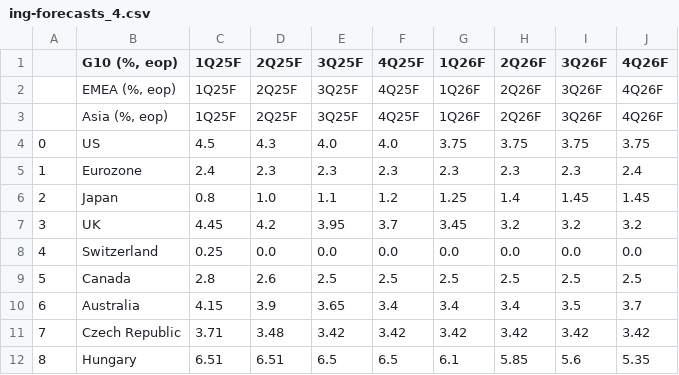
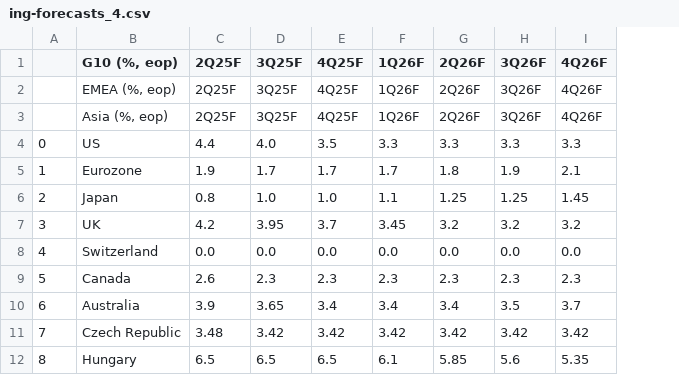
Before and after one commit to cmangla/boe-rate-forecast-tracker, a CSV file: ing-forecasts_4.csv, drawn as a sheet; only a part is shown; removed rows and columns are numbered as before the commit, all else as after; the diff covers the shown part only; the diff names each change by its address in the sheet, - before the commit and + after, or states it on an @@ line.

```diff
--- a/ing-forecasts_4.csv
+++ b/ing-forecasts_4.csv
-column C (1Q25F), rows 2-12: 1Q25F | 1Q25F | 4.5 | 2.4 | 0.8 | 4.45 | 0.25 | 2.8 | 4.15 | 3.71 | 6.51
-C4 (2Q25F): 4.3
+C4 (2Q25F): 4.4
-E4 (4Q25F): 4.0
+E4 (4Q25F): 3.5
-F4 (1Q26F): 3.75
+F4 (1Q26F): 3.3
-G4 (2Q26F): 3.75
+G4 (2Q26F): 3.3
-H4 (3Q26F): 3.75
+H4 (3Q26F): 3.3
-I4 (4Q26F): 3.75
+I4 (4Q26F): 3.3
-C5 (2Q25F): 2.3
+C5 (2Q25F): 1.9
-D5 (3Q25F): 2.3
+D5 (3Q25F): 1.7
-E5 (4Q25F): 2.3
+E5 (4Q25F): 1.7
-F5 (1Q26F): 2.3
+F5 (1Q26F): 1.7
-G5 (2Q26F): 2.3
+G5 (2Q26F): 1.8
-H5 (3Q26F): 2.3
+H5 (3Q26F): 1.9
-I5 (4Q26F): 2.4
+I5 (4Q26F): 2.1
-C6 (2Q25F): 1.0
+C6 (2Q25F): 0.8
-D6 (3Q25F): 1.1
+D6 (3Q25F): 1.0
-E6 (4Q25F): 1.2
+E6 (4Q25F): 1.0
-F6 (1Q26F): 1.25
+F6 (1Q26F): 1.1
-G6 (2Q26F): 1.4
+G6 (2Q26F): 1.25
-H6 (3Q26F): 1.45
+H6 (3Q26F): 1.25
-D9 (3Q25F): 2.5
+D9 (3Q25F): 2.3
-E9 (4Q25F): 2.5
+E9 (4Q25F): 2.3
-F9 (1Q26F): 2.5
+F9 (1Q26F): 2.3
-G9 (2Q26F): 2.5
+G9 (2Q26F): 2.3
-H9 (3Q26F): 2.5
+H9 (3Q26F): 2.3
-I9 (4Q26F): 2.5
+I9 (4Q26F): 2.3
-C12 (2Q25F): 6.51
+C12 (2Q25F): 6.5
```
Also changed, not shown: 34 edited cells elsewhere in this file, ing-forecasts_1.csv, ing-forecasts_2.csv, 8 other files.
